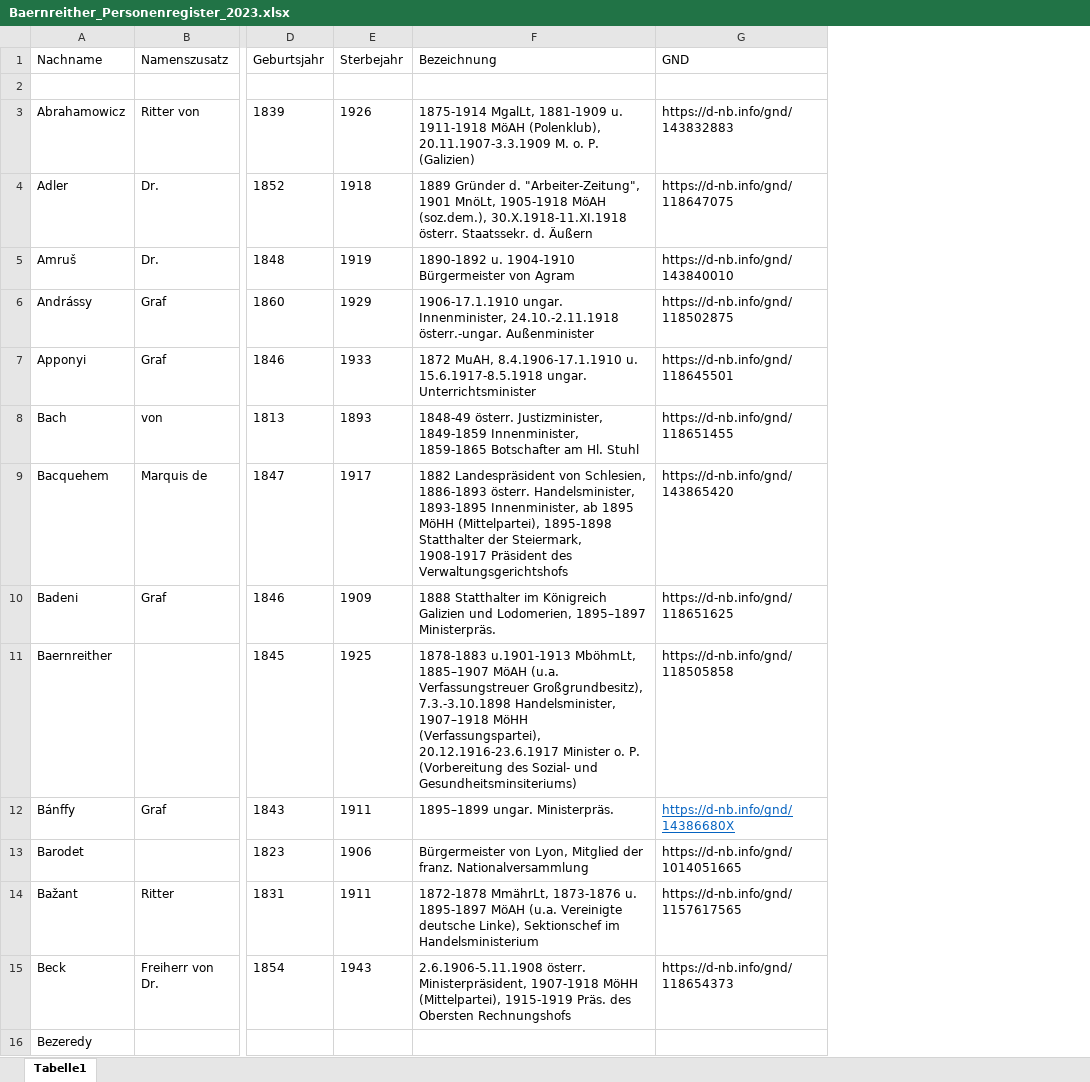
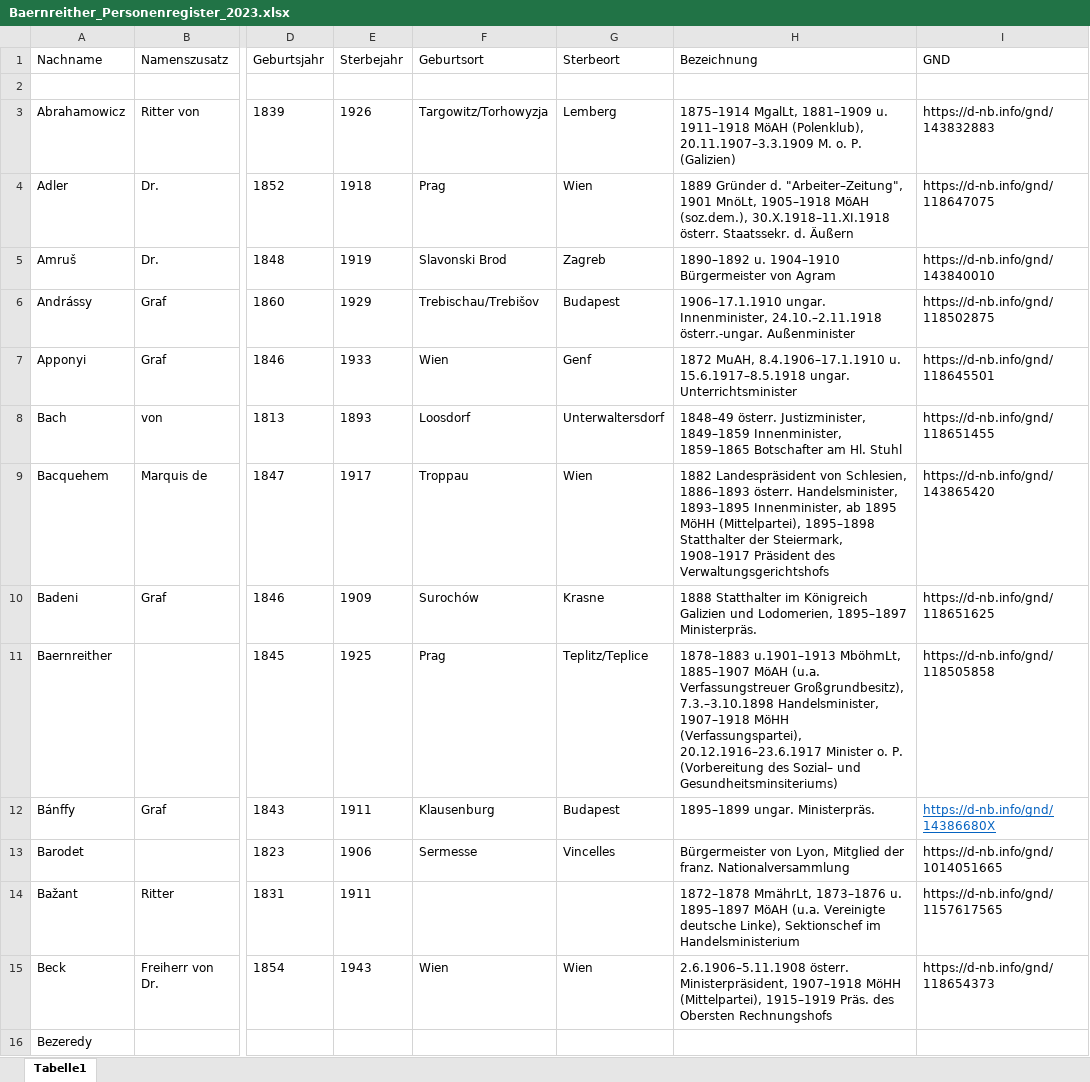
Before and after one commit to KfNGOe/baernreither-data, an Excel workbook: data/xlsx/Baernreither_Personenregister_2023.xlsx, sheet Tabelle1, drawn as a sheet; only a part is shown, gaps mark what is left out; values as stored, in another font and other column widths than the file's, no borders; table styles not drawn; addresses are those after the commit; the diff covers the shown part only; the diff names each change by its address in the sheet, - before the commit and + after, or states it on an @@ line.

Commit message:
korrekturen Personenregister
korrekturen PErsonenregister

```diff
--- a/data/xlsx/Baernreither_Personenregister_2023.xlsx (sheet Tabelle1)
+++ b/data/xlsx/Baernreither_Personenregister_2023.xlsx (sheet Tabelle1)
+column F (Geburtsort), rows 3-15: Targowitz/Torhowyzja | Prag | Slavonski Brod | Trebischau/Trebišov | Wien | Loosdorf | Troppau | Surochów | Prag | Klausenburg | Sermesse |  | Wien
+column G (Sterbeort), rows 3-15: Lemberg | Wien | Zagreb | Budapest | Genf | Unterwaltersdorf | Wien | Krasne | Teplitz/Teplice | Budapest | Vincelles |  | Wien
-H3 (Bezeichnung): 1875-1914 MgalLt, 1881-1909 u. 1911-1918 MöAH (Polenklub), 20.11.1907-3.3.1909 M. o.…
+H3 (Bezeichnung): 1875–1914 MgalLt, 1881–1909 u. 1911–1918 MöAH (Polenklub), 20.11.1907–3.3.1909 M. o.…
-H4 (Bezeichnung): …Gründer d. "Arbeiter-Zeitung", 1901 MnöLt, 1905-1918 MöAH (soz.dem.), 30.X.1918-11.XI.1918 österr. Staatssekr.…
+H4 (Bezeichnung): …Gründer d. "Arbeiter–Zeitung", 1901 MnöLt, 1905–1918 MöAH (soz.dem.), 30.X.1918–11.XI.1918 österr. Staatssekr.…
-H5 (Bezeichnung): 1890-1892 u. 1904-1910 Bürgermeister von…
+H5 (Bezeichnung): 1890–1892 u. 1904–1910 Bürgermeister von…
-H6 (Bezeichnung): 1906-17.1.1910 ungar. Innenminister, 24.10.-2.11.1918 österr.-ungar. Außenminister
+H6 (Bezeichnung): 1906–17.1.1910 ungar. Innenminister, 24.10.–2.11.1918 österr.-ungar. Außenminister
-H7 (Bezeichnung): 1872 MuAH, 8.4.1906-17.1.1910 u. 15.6.1917-8.5.1918 ungar. Unterrichtsminister
+H7 (Bezeichnung): 1872 MuAH, 8.4.1906–17.1.1910 u. 15.6.1917–8.5.1918 ungar. Unterrichtsminister
-H8 (Bezeichnung): 1848-49 österr. Justizminister, 1849-1859 Innenminister, 1859-1865 Botschafter am…
+H8 (Bezeichnung): 1848–49 österr. Justizminister, 1849–1859 Innenminister, 1859–1865 Botschafter am…
-H9 (Bezeichnung): …von Schlesien, 1886-1893 österr. Handelsminister, 1893-1895 Innenminister, ab 1895 MöHH (Mittelpartei), 1895-1898 Statthalter der Steiermark, 1908-1917 Präsident des…
+H9 (Bezeichnung): …von Schlesien, 1886–1893 österr. Handelsminister, 1893–1895 Innenminister, ab 1895 MöHH (Mittelpartei), 1895–1898 Statthalter der Steiermark, 1908–1917 Präsident des…
-H11 (Bezeichnung): 1878-1883 u.1901-1913 MböhmLt, 1885–1907 MöAH (u.a. Verfassungstreuer Großgrundbesitz), 7.3.-3.10.1898 Handelsminister, 1907–1918 MöHH (Verfassungspartei), 20.12.1916-23.6.1917 Minister o. P. (Vorbereitung des Sozial- und Gesundheitsminsiteriums)
+H11 (Bezeichnung): 1878–1883 u.1901–1913 MböhmLt, 1885–1907 MöAH (u.a. Verfassungstreuer Großgrundbesitz), 7.3.–3.10.1898 Handelsminister, 1907–1918 MöHH (Verfassungspartei), 20.12.1916–23.6.1917 Minister o. P. (Vorbereitung des Sozial– und Gesundheitsminsiteriums)
-H14 (Bezeichnung): 1872-1878 MmährLt, 1873-1876 u. 1895-1897 MöAH (u.a.…
+H14 (Bezeichnung): 1872–1878 MmährLt, 1873–1876 u. 1895–1897 MöAH (u.a.…
-H15 (Bezeichnung): 2.6.1906-5.11.1908 österr. Ministerpräsident, 1907-1918 MöHH (Mittelpartei), 1915-1919 Präs. des…
+H15 (Bezeichnung): 2.6.1906–5.11.1908 österr. Ministerpräsident, 1907–1918 MöHH (Mittelpartei), 1915–1919 Präs. des…
```
Also changed, not shown: 125 edited cells and cell formats elsewhere in this sheet, 1 other file.
